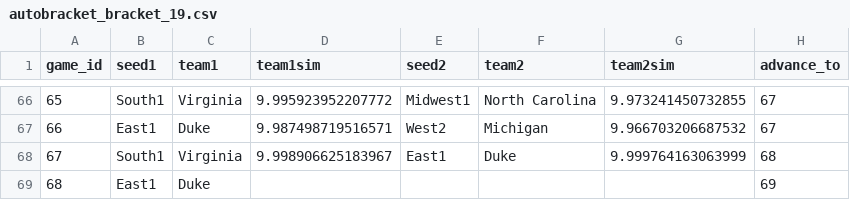
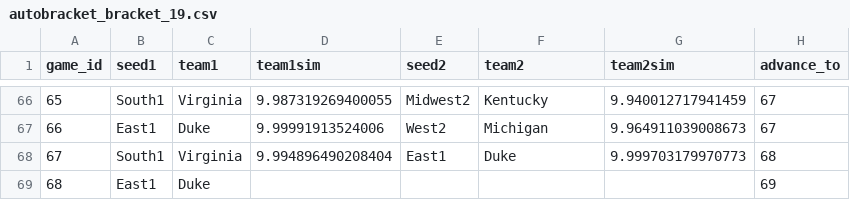
Before and after one commit to AnnuityDew/tarpey.dev, a CSV file: tarpeydev/data/autobracket/autobracket_bracket_19.csv, drawn as a sheet; only a part is shown, gaps mark what is left out; the diff covers the shown part only.

```diff
--- a/tarpeydev/data/autobracket/autobracket_bracket_19.csv
+++ b/tarpeydev/data/autobracket/autobracket_bracket_19.csv
@@ -66,4 +66,4 @@ game_id,seed1,team1,team1sim,seed2,team2,team2sim,advance_to
-65,South1,Virginia,9.995923952207772,Midwest1,North Carolina,9.973241450732855,67
-66,East1,Duke,9.987498719516571,West2,Michigan,9.966703206687532,67
-67,South1,Virginia,9.998906625183967,East1,Duke,9.999764163063999,68
+65,South1,Virginia,9.987319269400055,Midwest2,Kentucky,9.940012717941459,67
+66,East1,Duke,9.99991913524006,West2,Michigan,9.964911039008673,67
+67,South1,Virginia,9.994896490208404,East1,Duke,9.999703179970773,68
 68,East1,Duke,,,,,69
```
Also changed, not shown: 30 edited cells elsewhere in this file, tarpeydev/data/autobracket/autobracket_champions_19.csv, 22 other files.
